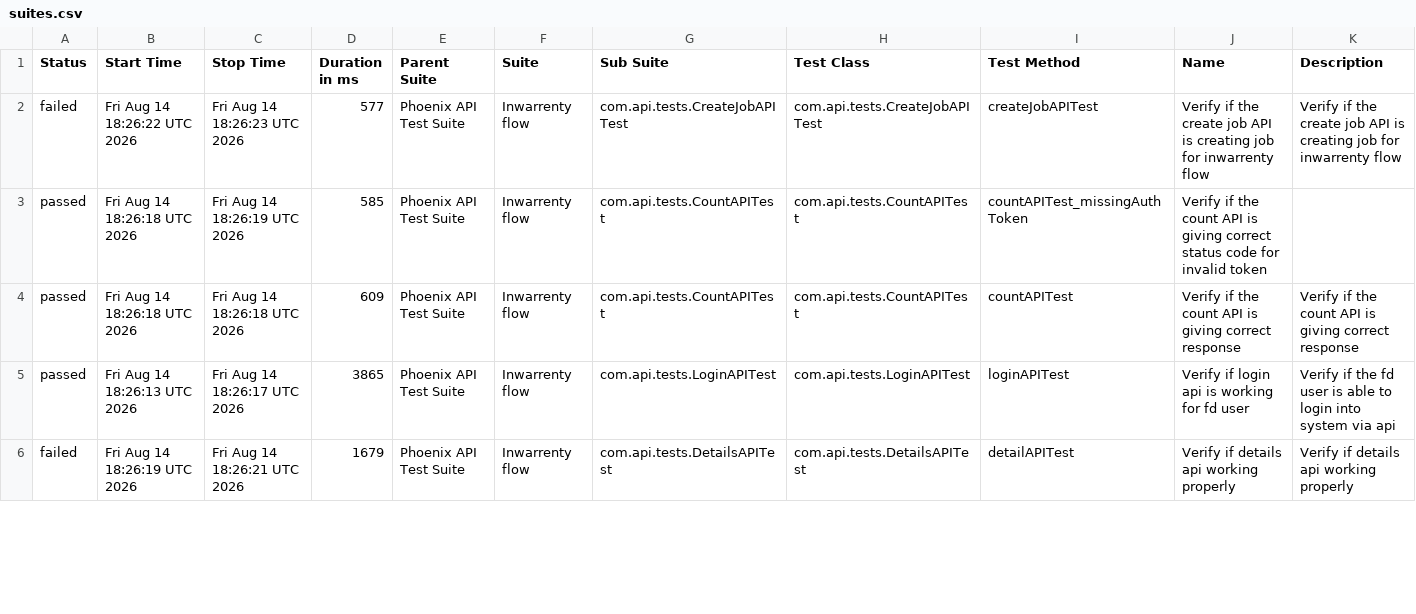
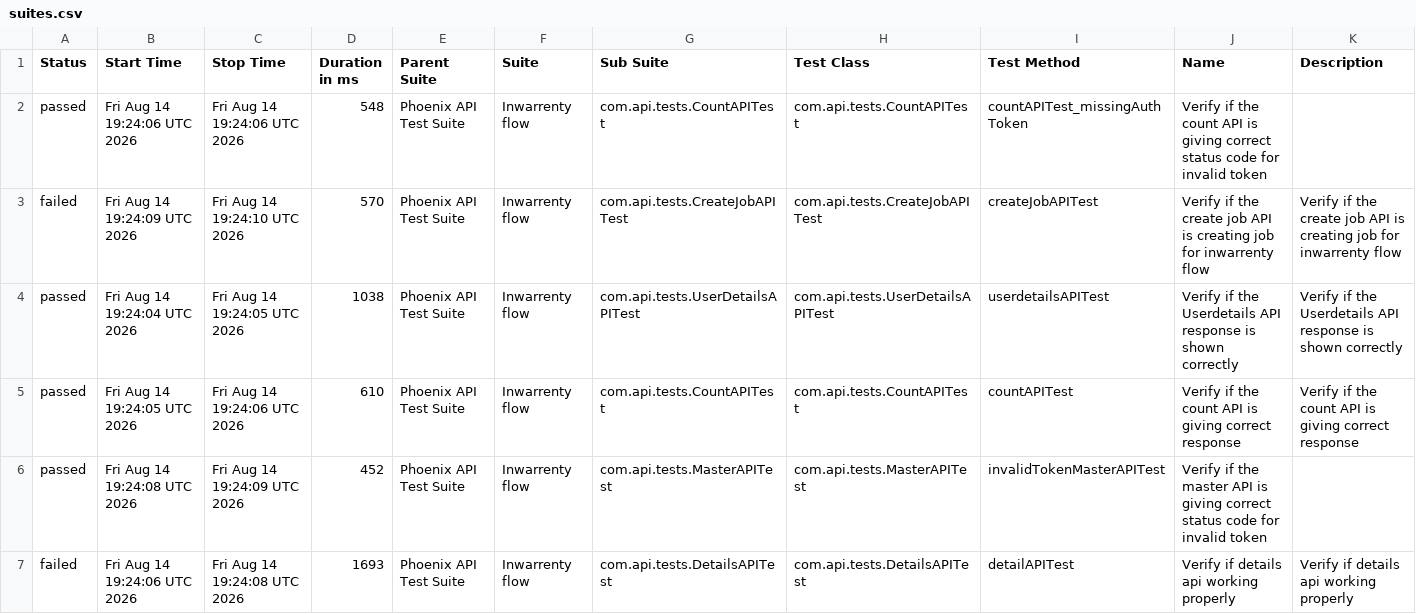
Before and after one commit to AbhijitNaik05/PhoenixTestAutomationFramework, a CSV file: data/suites.csv, drawn as a sheet; only a part is shown; the diff covers the shown part only.

```diff
--- a/data/suites.csv
+++ b/data/suites.csv
@@ -1,6 +1,7 @@
 "Status","Start Time","Stop Time","Duration in ms","Parent Suite","Suite","Sub Suite","Test Class","Test Method","Name","Description"
-"failed","Fri Aug 14 18:26:22 UTC 2026","Fri Aug 14 18:26:23 UTC 2026","577","Phoenix API Test Suite","Inwarrenty flow","com.api.tests.CreateJobAPITest","com.api.tests.CreateJobAPITest","createJobAPITest","Verify if the create job API is creating job for inwarrenty flow","Verify if the create job API is creating job for inwarrenty flow"
-"passed","Fri Aug 14 18:26:18 UTC 2026","Fri Aug 14 18:26:19 UTC 2026","585","Phoenix API Test Suite","Inwarrenty flow","com.api.tests.CountAPITest","com.api.tests.CountAPITest","countAPITest_missingAuthToken","Verify if the count API is giving correct status code for invalid token",""
-"passed","Fri Aug 14 18:26:18 UTC 2026","Fri Aug 14 18:26:18 UTC 2026","609","Phoenix API Test Suite","Inwarrenty flow","com.api.tests.CountAPITest","com.api.tests.CountAPITest","countAPITest","Verify if the count API is giving correct response","Verify if the count API is giving correct response"
-"passed","Fri Aug 14 18:26:13 UTC 2026","Fri Aug 14 18:26:17 UTC 2026","3865","Phoenix API Test Suite","Inwarrenty flow","com.api.tests.LoginAPITest","com.api.tests.LoginAPITest","loginAPITest","Verify if login api is working for fd user","Verify if the fd user is able to login into system via api"
-"failed","Fri Aug 14 18:26:19 UTC 2026","Fri Aug 14 18:26:21 UTC 2026","1679","Phoenix API Test Suite","Inwarrenty flow","com.api.tests.DetailsAPITest","com.api.tests.DetailsAPITest","detailAPITest","Verify if details api working properly","Verify if details api working properly"
+"passed","Fri Aug 14 19:24:06 UTC 2026","Fri Aug 14 19:24:06 UTC 2026","548","Phoenix API Test Suite","Inwarrenty flow","com.api.tests.CountAPITest","com.api.tests.CountAPITest","countAPITest_missingAuthToken","Verify if the count API is giving correct status code for invalid token",""
+"failed","Fri Aug 14 19:24:09 UTC 2026","Fri Aug 14 19:24:10 UTC 2026","570","Phoenix API Test Suite","Inwarrenty flow","com.api.tests.CreateJobAPITest","com.api.tests.CreateJobAPITest","createJobAPITest","Verify if the create job API is creating job for inwarrenty flow","Verify if the create job API is creating job for inwarrenty flow"
+"passed","Fri Aug 14 19:24:04 UTC 2026","Fri Aug 14 19:24:05 UTC 2026","1038","Phoenix API Test Suite","Inwarrenty flow","com.api.tests.UserDetailsAPITest","com.api.tests.UserDetailsAPITest","userdetailsAPITest","Verify if the Userdetails API response is shown correctly","Verify if the Userdetails API response is shown correctly"
+"passed","Fri Aug 14 19:24:05 UTC 2026","Fri Aug 14 19:24:06 UTC 2026","610","Phoenix API Test Suite","Inwarrenty flow","com.api.tests.CountAPITest","com.api.tests.CountAPITest","countAPITest","Verify if the count API is giving correct response","Verify if the count API is giving correct response"
+"passed","Fri Aug 14 19:24:08 UTC 2026","Fri Aug 14 19:24:09 UTC 2026","452","Phoenix API Test Suite","Inwarrenty flow","com.api.tests.MasterAPITest","com.api.tests.MasterAPITest","invalidTokenMasterAPITest","Verify if the master API is giving correct status code for invalid token",""
+"failed","Fri Aug 14 19:24:06 UTC 2026","Fri Aug 14 19:24:08 UTC 2026","1693","Phoenix API Test Suite","Inwarrenty flow","com.api.tests.DetailsAPITest","com.api.tests.DetailsAPITest","detailAPITest","Verify if details api working properly","Verify if details api working properly"
```
Also changed, not shown: 1 removed row and 14 edited cells elsewhere in this file, data/behaviors.csv, 51 other files.
